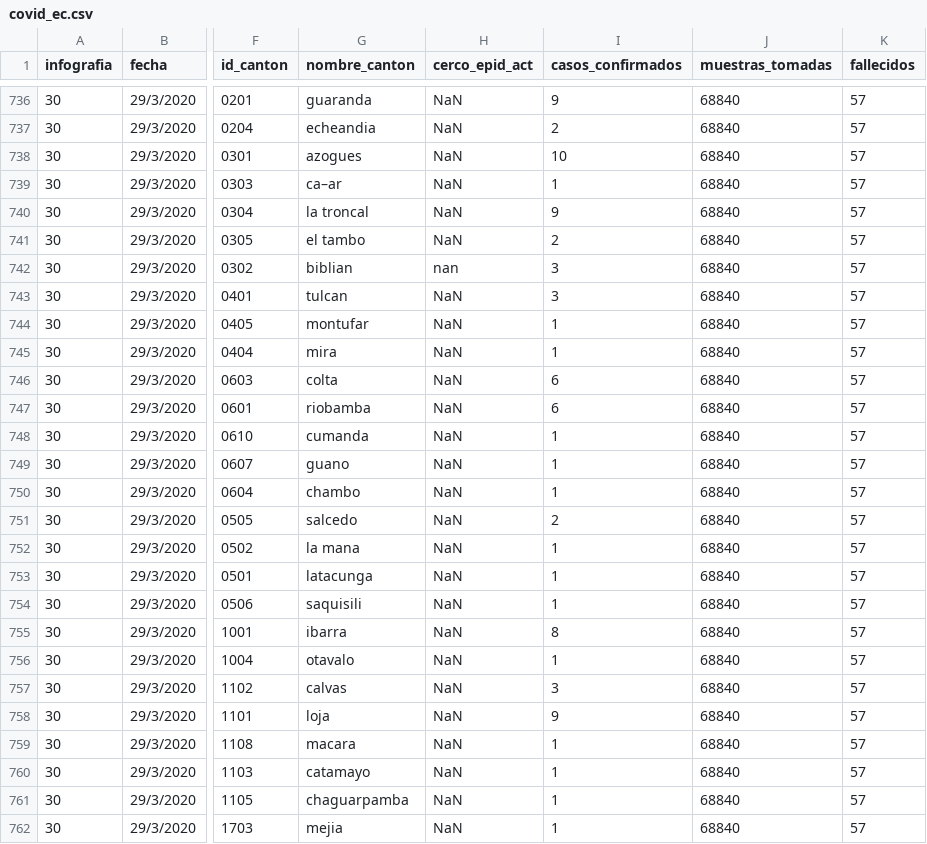
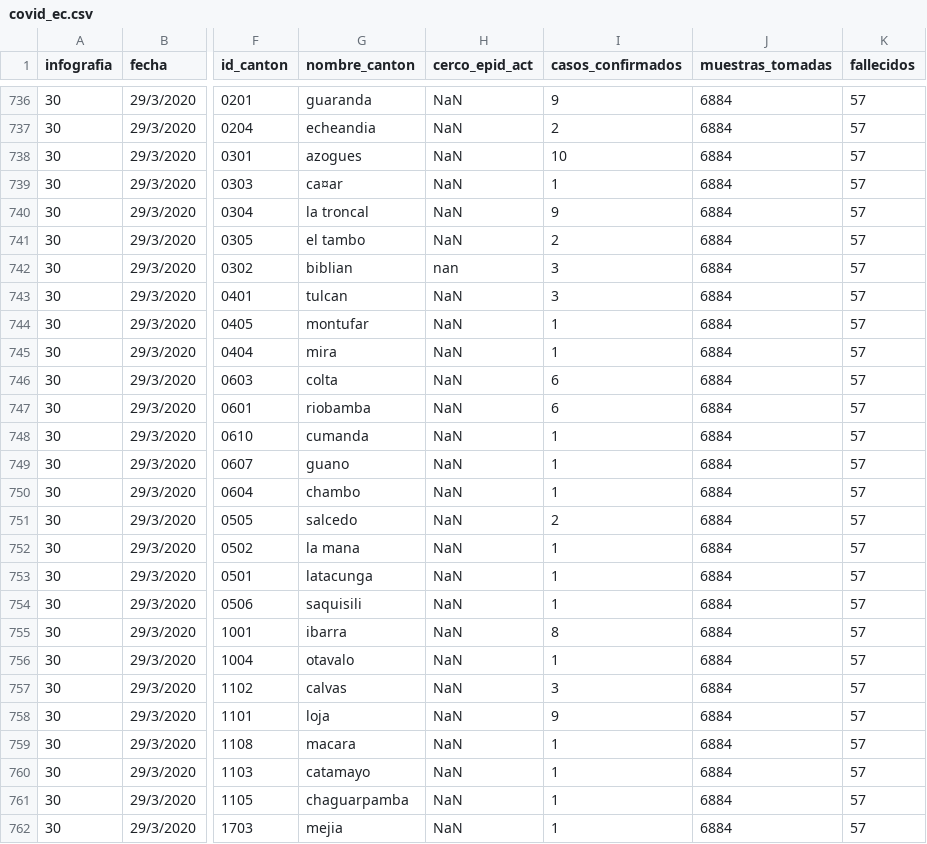
Before and after one commit to pablora19/COVID19_EC, a CSV file: covid_ec.csv, drawn as a sheet; only a part is shown, gaps mark what is left out; the diff covers the shown part only; the diff names each change by its address in the sheet, - before the commit and + after, or states it on an @@ line.

Commit message:
update 29/03/2020 10:00 "muestras tomadas" amend

```diff
--- a/covid_ec.csv
+++ b/covid_ec.csv
-J736:J762 (muestras_tomadas): 68840
+J736:J762 (muestras_tomadas): 6884
-G739 (nombre_canton): ca–ar
+G739 (nombre_canton): ca¤ar
```
Also changed, not shown: 73 edited cells elsewhere in this file.
